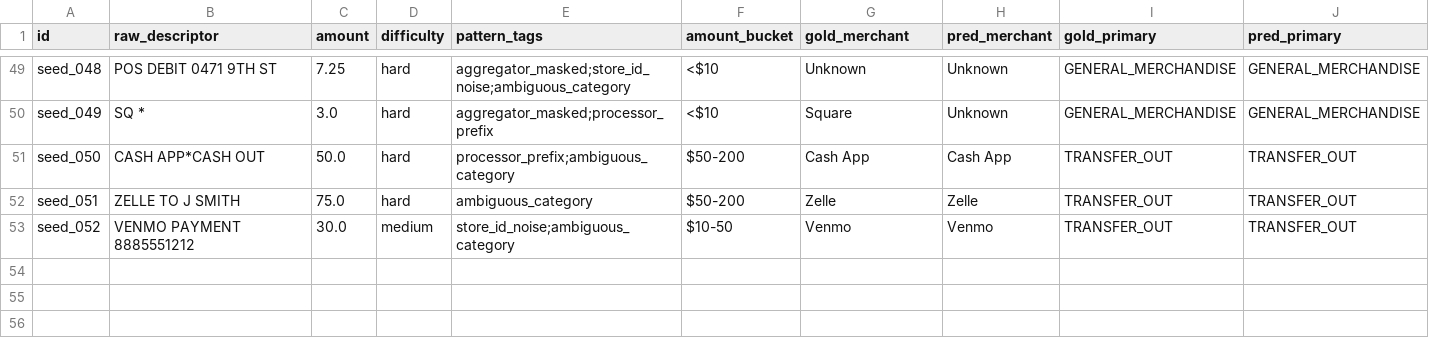
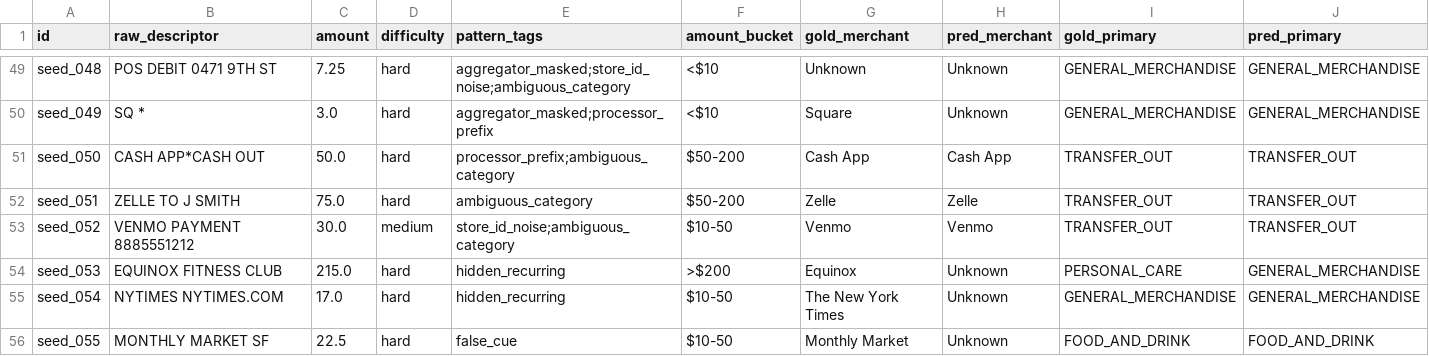
Before and after one commit to pfelix828/enrich-eval, a CSV file: reports/predictions_v2.csv, drawn as a sheet; only a part is shown, gaps mark what is left out; rows hold the shown columns only; the diff names each change by its address in the sheet, - before the commit and + after, or states it on an @@ line.

```diff
--- a/reports/predictions_v2.csv
+++ b/reports/predictions_v2.csv
+row 54: seed_053 | EQUINOX FITNESS CLUB | 215.0 | hard | hidden_recurring | >$200 | Equinox | Unknown | PERSONAL_CARE | GENERAL_MERCHANDISE
+row 55: seed_054 | NYTIMES NYTIMES.COM | 17.0 | hard | hidden_recurring | $10-50 | The New York Times | Unknown | GENERAL_MERCHANDISE | GENERAL_MERCHANDISE
+row 56: seed_055 | MONTHLY MARKET SF | 22.5 | hard | false_cue | $10-50 | Monthly Market | Unknown | FOOD_AND_DRINK | FOOD_AND_DRINK
```
Also changed, not shown: data/gold_set_seed.csv, reports/predictions_v1.csv, 11 other files.
